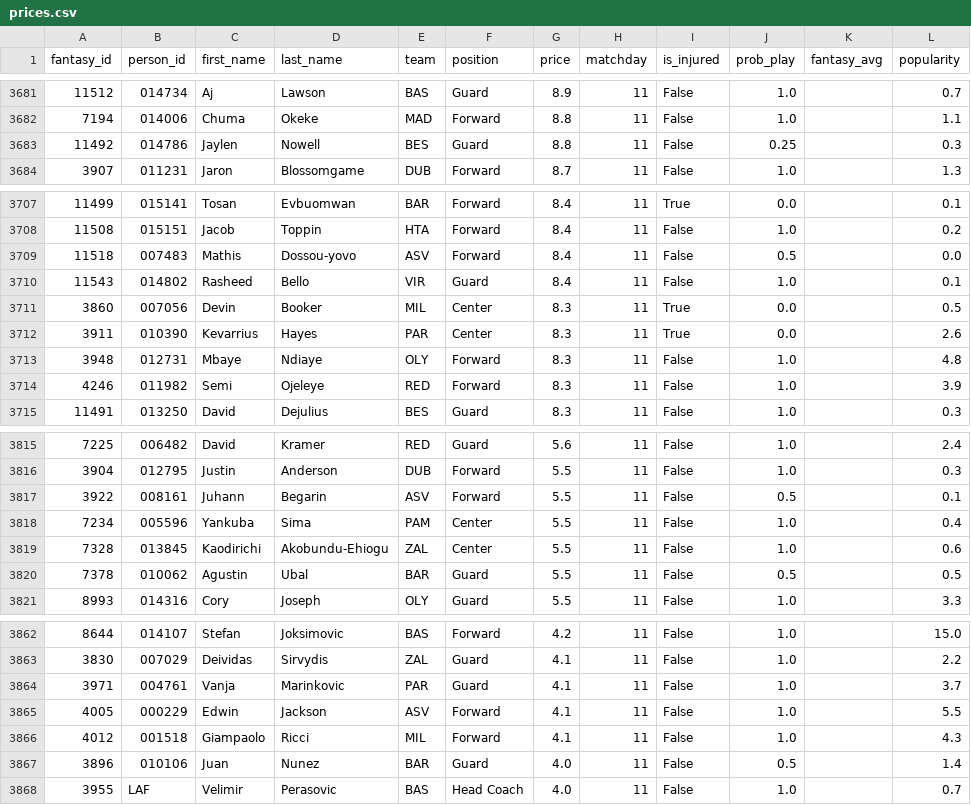
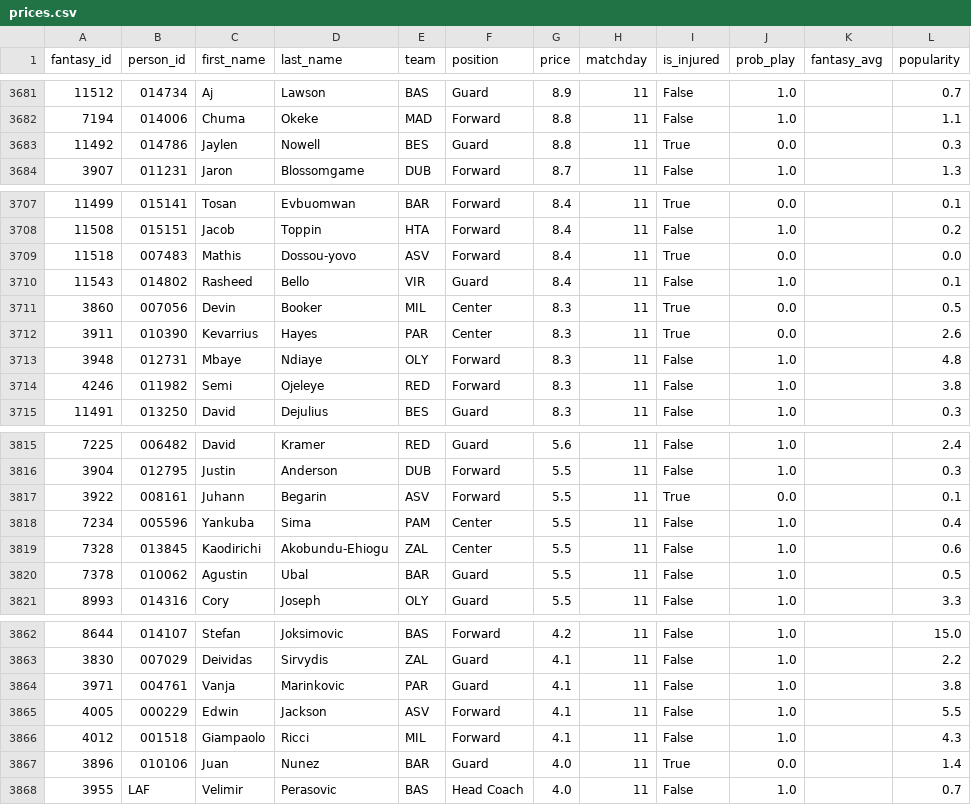
Before and after one commit to VaGlar/Euroleague-Fantasy-Challenge, a CSV file: data/public/prices.csv, drawn as a sheet; only a part is shown, gaps mark what is left out; the diff covers the shown part only.

```diff
--- a/data/public/prices.csv
+++ b/data/public/prices.csv
@@ -3682,3 +3682,3 @@ fantasy_id,person_id,first_name,last_name,team,position,price,matchday,is_injure
 7194,014006,Chuma,Okeke,MAD,Forward,8.8,11,False,1.0,,1.1
-11492,014786,Jaylen,Nowell,BES,Guard,8.8,11,False,0.25,,0.3
+11492,014786,Jaylen,Nowell,BES,Guard,8.8,11,True,0.0,,0.3
 3907,011231,Jaron,Blossomgame,DUB,Forward,8.7,11,False,1.0,,1.3
@@ -3708,3 +3708,3 @@ fantasy_id,person_id,first_name,last_name,team,position,price,matchday,is_injure
 11508,015151,Jacob,Toppin,HTA,Forward,8.4,11,False,1.0,,0.2
-11518,007483,Mathis,Dossou-yovo,ASV,Forward,8.4,11,False,0.5,,0.0
+11518,007483,Mathis,Dossou-yovo,ASV,Forward,8.4,11,True,0.0,,0.0
 11543,014802,Rasheed,Bello,VIR,Guard,8.4,11,False,1.0,,0.1
@@ -3713,3 +3713,3 @@ fantasy_id,person_id,first_name,last_name,team,position,price,matchday,is_injure
 3948,012731,Mbaye,Ndiaye,OLY,Forward,8.3,11,False,1.0,,4.8
-4246,011982,Semi,Ojeleye,RED,Forward,8.3,11,False,1.0,,3.9
+4246,011982,Semi,Ojeleye,RED,Forward,8.3,11,False,1.0,,3.8
 11491,013250,David,Dejulius,BES,Guard,8.3,11,False,1.0,,0.3
@@ -3816,6 +3816,6 @@ fantasy_id,person_id,first_name,last_name,team,position,price,matchday,is_injure
 3904,012795,Justin,Anderson,DUB,Forward,5.5,11,False,1.0,,0.3
-3922,008161,Juhann,Begarin,ASV,Forward,5.5,11,False,0.5,,0.1
+3922,008161,Juhann,Begarin,ASV,Forward,5.5,11,True,0.0,,0.1
 7234,005596,Yankuba,Sima,PAM,Center,5.5,11,False,1.0,,0.4
 7328,013845,Kaodirichi,Akobundu-Ehiogu,ZAL,Center,5.5,11,False,1.0,,0.6
-7378,010062,Agustin,Ubal,BAR,Guard,5.5,11,False,0.5,,0.5
+7378,010062,Agustin,Ubal,BAR,Guard,5.5,11,False,1.0,,0.5
 8993,014316,Cory,Joseph,OLY,Guard,5.5,11,False,1.0,,3.3
@@ -3863,6 +3863,6 @@ fantasy_id,person_id,first_name,last_name,team,position,price,matchday,is_injure
 3830,007029,Deividas,Sirvydis,ZAL,Guard,4.1,11,False,1.0,,2.2
-3971,004761,Vanja,Marinkovic,PAR,Guard,4.1,11,False,1.0,,3.7
+3971,004761,Vanja,Marinkovic,PAR,Guard,4.1,11,False,1.0,,3.8
 4005,000229,Edwin,Jackson,ASV,Forward,4.1,11,False,1.0,,5.5
 4012,001518,Giampaolo,Ricci,MIL,Forward,4.1,11,False,1.0,,4.3
-3896,010106,Juan,Nunez,BAR,Guard,4.0,11,False,0.5,,1.4
+3896,010106,Juan,Nunez,BAR,Guard,4.0,11,True,0.0,,1.4
 3955,LAF,Velimir,Perasovic,BAS,Head Coach,4.0,11,False,1.0,,0.7
```
Also changed, not shown: 14 edited cells elsewhere in this file, data/public/expert_log.csv, 12 other files.
